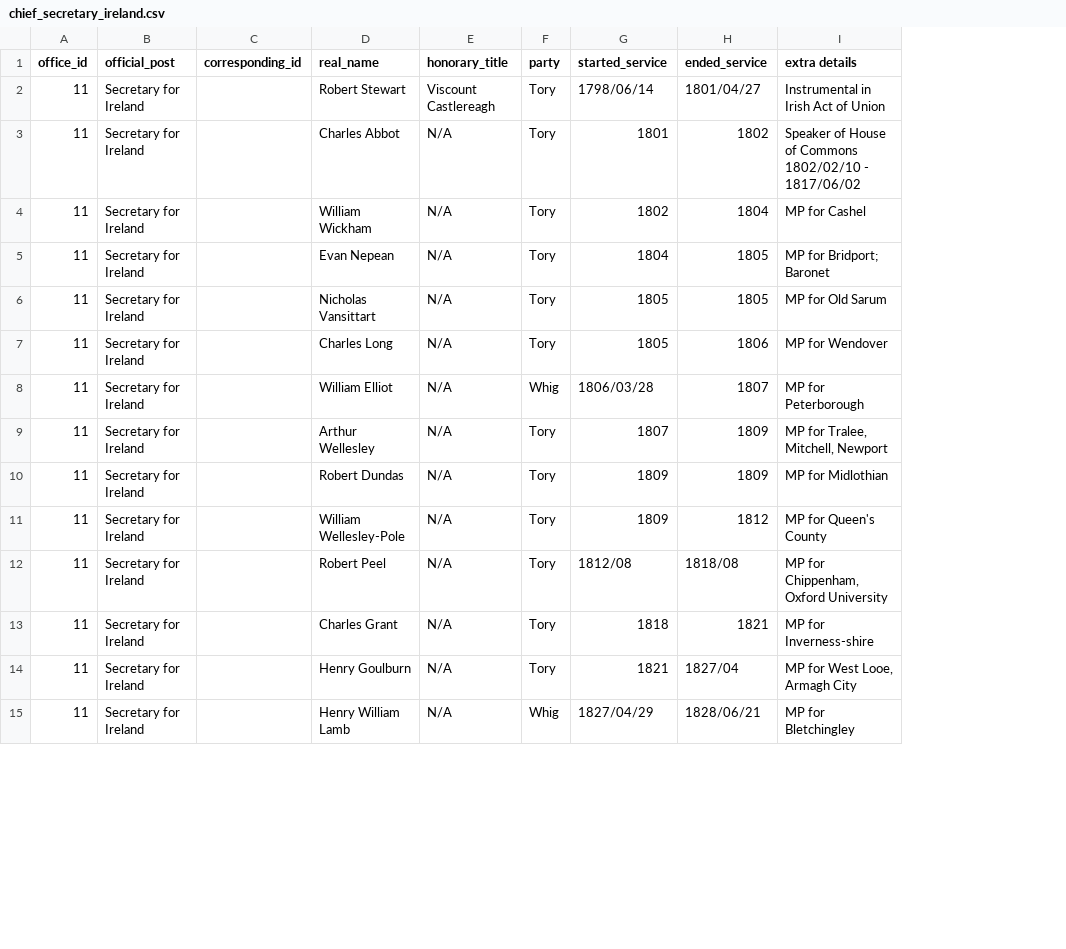
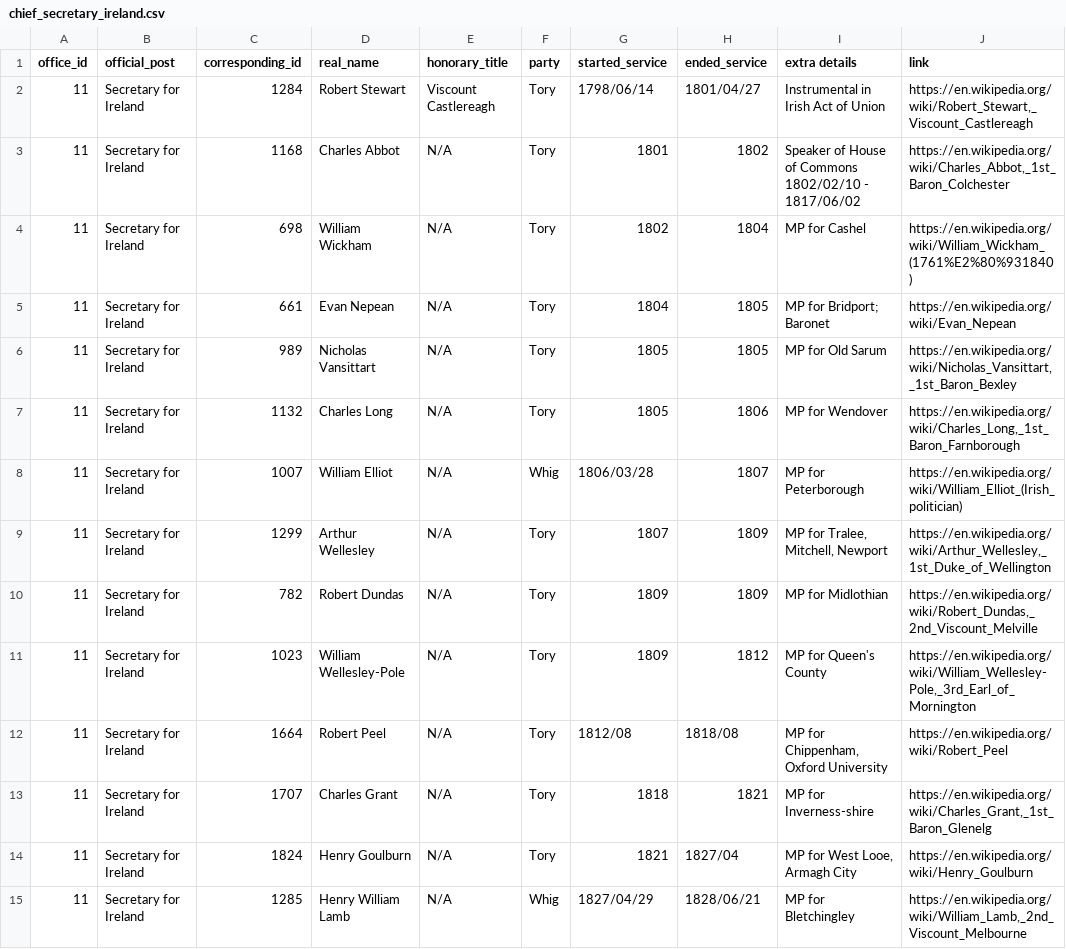
Before and after one commit to stephbuon/hansard-speakers, a CSV file: data/office_titles/chief_secretary_ireland.csv, drawn as a sheet; only a part is shown; the diff covers the shown part only; the diff names each change by its address in the sheet, - before the commit and + after, or states it on an @@ line.

Commit message:
update alias datasets

```diff
--- a/data/office_titles/chief_secretary_ireland.csv
+++ b/data/office_titles/chief_secretary_ireland.csv
+column J (link), rows 2-15: https://en.wikipedia.org/wiki/Robert_Stewart,_Viscount_Castlereagh | https://en.wikipedia.org/wiki/Charles_Abbot,_1st_Baron_Colchester | https://en.wikipedia.org/wiki/William_Wickham_(1761%E2%80%931840) | https://en.wikipedia.org/wiki/Evan_Nepean | https://en.wikipedia.org/wiki/Nicholas_Vansittart,_1st_Baron_Bexley | https://en.wikipedia.org/wiki/Charles_Long,_1st_Baron_Farnborough | https://en.wikipedia.org/wiki/William_Elliot_(Irish_politician) | https://en.wikipedia.org/wiki/Arthur_Wellesley,_1st_Duke_of_Wellington | https://en.wikipedia.org/wiki/Robert_Dundas,_2nd_Viscount_Melville | https://en.wikipedia.org/wiki/William_Wellesley-Pole,_3rd_Earl_of_Mornington | https://en.wikipedia.org/wiki/Robert_Peel | https://en.wikipedia.org/wiki/Charles_Grant,_1st_Baron_Glenelg | https://en.wikipedia.org/wiki/Henry_Goulburn | https://en.wikipedia.org/wiki/William_Lamb,_2nd_Viscount_Melbourne
-C2 (corresponding_id): (empty)
+C2 (corresponding_id): 1284
-C3 (corresponding_id): (empty)
+C3 (corresponding_id): 1168
-C4 (corresponding_id): (empty)
+C4 (corresponding_id): 698
-C5 (corresponding_id): (empty)
+C5 (corresponding_id): 661
-C6 (corresponding_id): (empty)
+C6 (corresponding_id): 989
-C7 (corresponding_id): (empty)
+C7 (corresponding_id): 1132
-C8 (corresponding_id): (empty)
+C8 (corresponding_id): 1007
-C9 (corresponding_id): (empty)
+C9 (corresponding_id): 1299
-C10 (corresponding_id): (empty)
+C10 (corresponding_id): 782
-C11 (corresponding_id): (empty)
+C11 (corresponding_id): 1023
-C12 (corresponding_id): (empty)
+C12 (corresponding_id): 1664
-C13 (corresponding_id): (empty)
+C13 (corresponding_id): 1707
-C14 (corresponding_id): (empty)
+C14 (corresponding_id): 1824
-C15 (corresponding_id): (empty)
+C15 (corresponding_id): 1285
```
Also changed, not shown: 42 edited cells elsewhere in this file, data/office_titles/chancellor_of_the_exchequer.csv, data/office_titles/first_lord_of_the_admiralty.csv, 18 other files.
